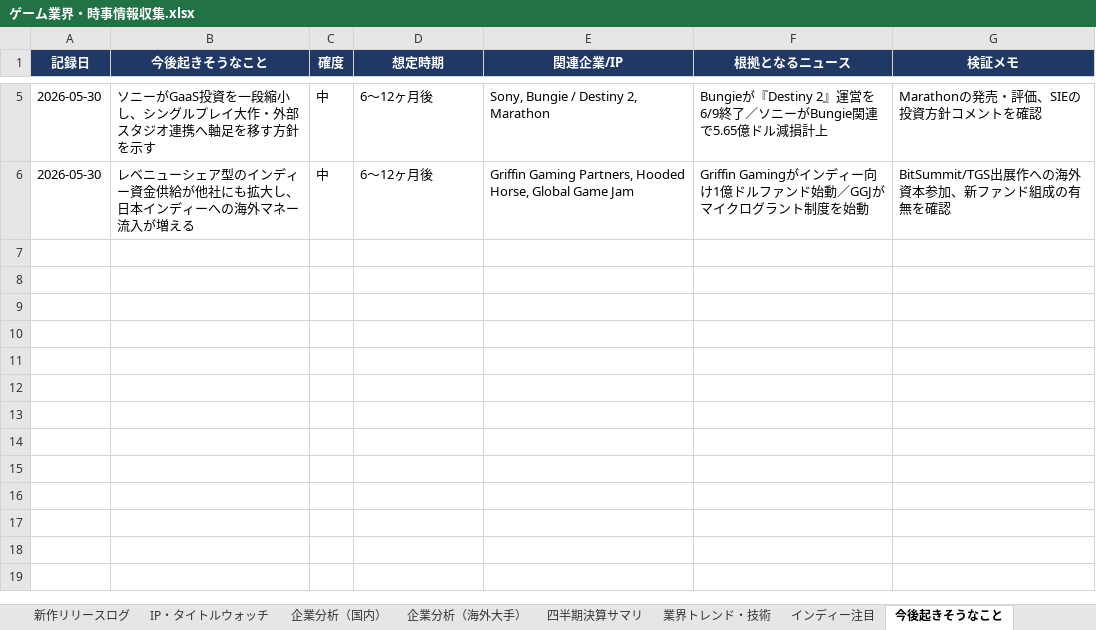
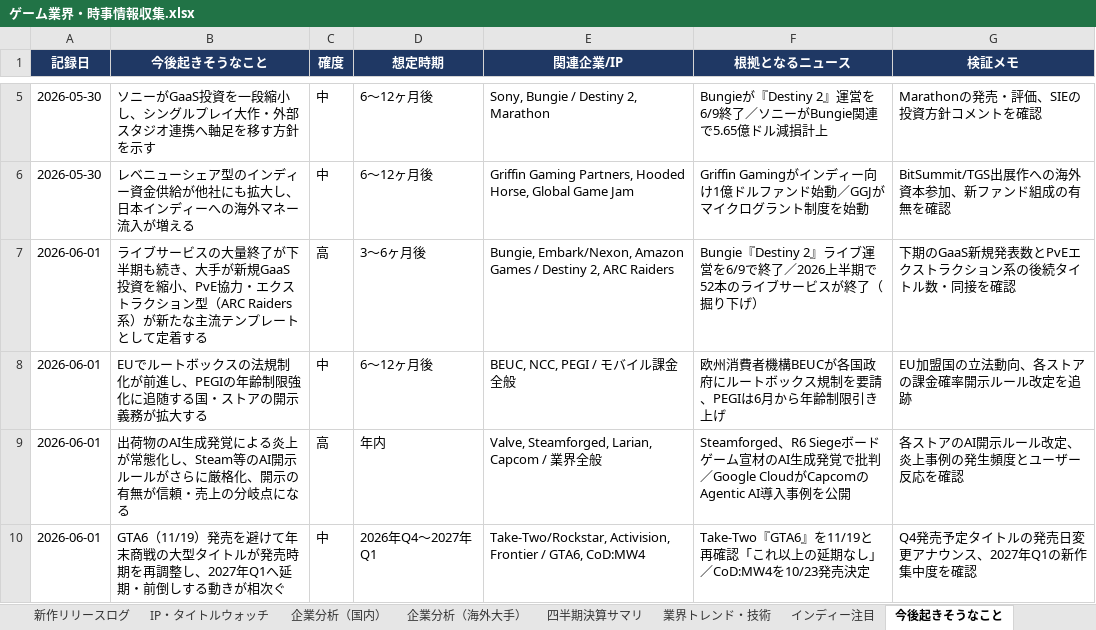
Before and after one commit to norimichitakesue2/game-industry-tracker, an Excel workbook: master/ゲーム業界・時事情報収集.xlsx, sheet 今後起きそうなこと, drawn as a sheet; only a part is shown, gaps mark what is left out; values as stored, in another font and other column widths than the file's, no borders; the diff names each change by its address in the sheet, - before the commit and + after, or states it on an @@ line.

```diff
--- a/master/ゲーム業界・時事情報収集.xlsx (sheet 今後起きそうなこと)
+++ b/master/ゲーム業界・時事情報収集.xlsx (sheet 今後起きそうなこと)
+row 7: 2026-06-01 | ライブサービスの大量終了が下半期も続き、大手が新規GaaS投資を縮小、PvE協力・エクストラクション型（ARC Raiders系）が新たな主流テンプレートとして定着する | 高 | 3〜6ヶ月後 | Bungie, Embark/Nexon, Amazon Games / Destiny 2, ARC Raiders | Bungie『Destiny 2』ライブ運営を6/9で終了／2026上半期で52本のライブサービスが終了（掘り下げ） | 下期のGaaS新規発表数とPvEエクストラクション系の後続タイトル数・同接を確認
+row 8: 2026-06-01 | EUでルートボックスの法規制化が前進し、PEGIの年齢制限強化に追随する国・ストアの開示義務が拡大する | 中 | 6〜12ヶ月後 | BEUC, NCC, PEGI / モバイル課金全般 | 欧州消費者機構BEUCが各国政府にルートボックス規制を要請、PEGIは6月から年齢制限引き上げ | EU加盟国の立法動向、各ストアの課金確率開示ルール改定を追跡
+row 9: 2026-06-01 | 出荷物のAI生成発覚による炎上が常態化し、Steam等のAI開示ルールがさらに厳格化、開示の有無が信頼・売上の分岐点になる | 高 | 年内 | Valve, Steamforged, Larian, Capcom / 業界全般 | Steamforged、R6 Siegeボードゲーム宣材のAI生成発覚で批判／Google CloudがCapcomのAgentic AI導入事例を公開 | 各ストアのAI開示ルール改定、炎上事例の発生頻度とユーザー反応を確認
+row 10: 2026-06-01 | GTA6（11/19）発売を避けて年末商戦の大型タイトルが発売時期を再調整し、2027年Q1へ延期・前倒しする動きが相次ぐ | 中 | 2026年Q4〜2027年Q1 | Take-Two/Rockstar, Activision, Frontier / GTA6, CoD:MW4 | Take-Two『GTA6』を11/19と再確認「これ以上の延期なし」／CoD:MW4を10/23発売決定 | Q4発売予定タイトルの発売日変更アナウンス、2027年Q1の新作集中度を確認
```
Also changed, not shown: sheet 業界マトリクス, 26 other files.
